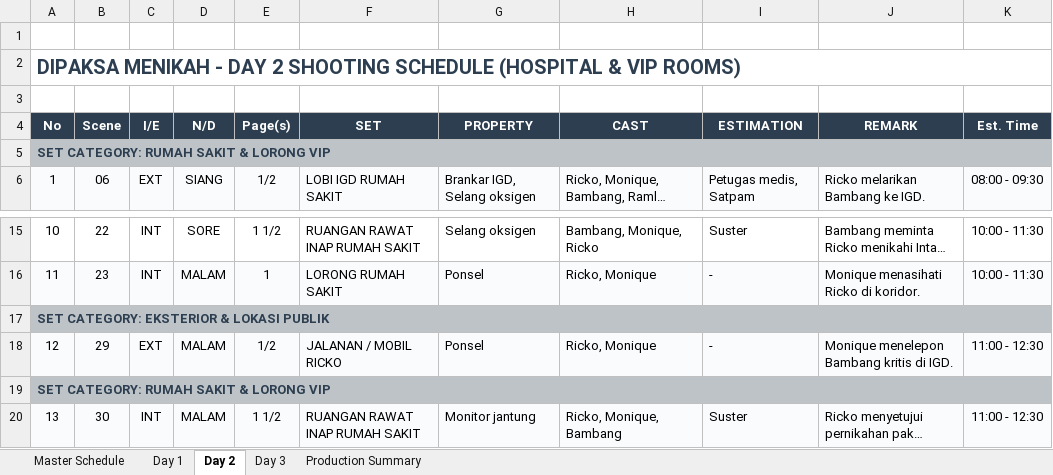
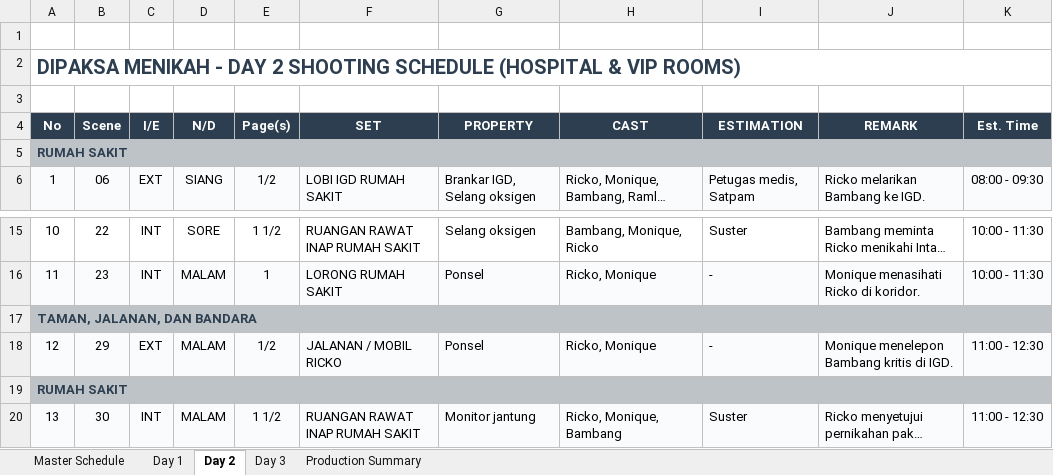
Before and after one commit to mtain8575-commits/Dipaksa-Menikah, an Excel workbook: Database_Jadwal_Produksi.xlsx, sheet Day 2, drawn as a sheet; only a part is shown, gaps mark what is left out; long unchanged cells end in …; values as stored, in another font and other column widths than the file's, no borders; the diff names each change by its address in the sheet, - before the commit and + after, or states it on an @@ line.

```diff
--- a/Database_Jadwal_Produksi.xlsx (sheet Day 2)
+++ b/Database_Jadwal_Produksi.xlsx (sheet Day 2)
-A5 (No): SET CATEGORY: RUMAH SAKIT & LORONG VIP
+A5 (No): RUMAH SAKIT
-A17 (No): SET CATEGORY: EKSTERIOR & LOKASI PUBLIK
+A17 (No): TAMAN, JALANAN, DAN BANDARA
-A19 (No): SET CATEGORY: RUMAH SAKIT & LORONG VIP
+A19 (No): RUMAH SAKIT
```
Also changed, not shown: sheet Master Schedule, sheet Day 3, sheet Day 1.
